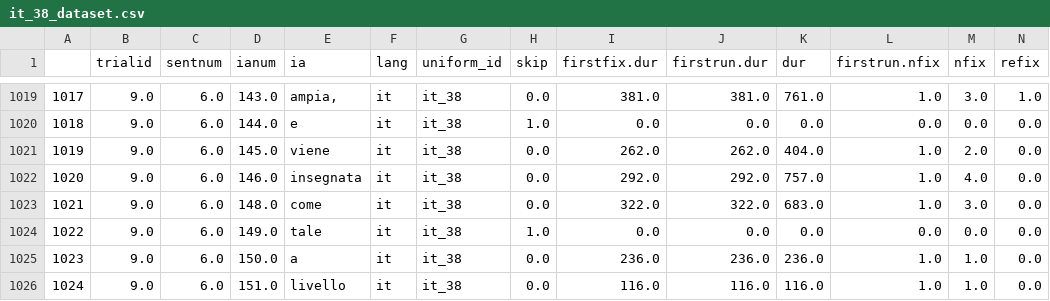
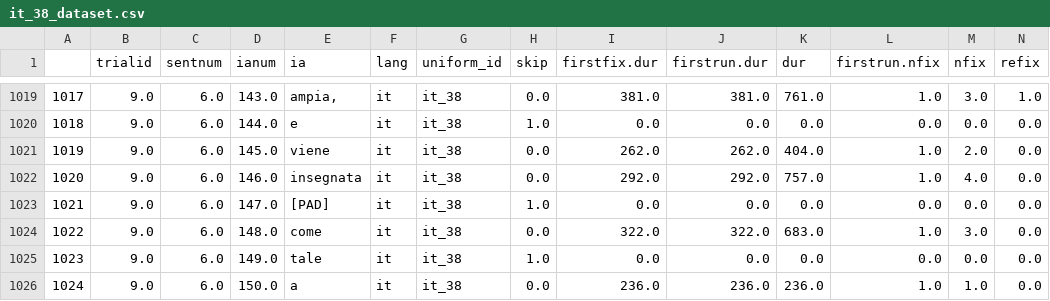
Before and after one commit to Andrew-Wyn/augmenting_nlms_meco_data, a CSV file: it/it_38_dataset.csv, drawn as a sheet; only a part is shown, gaps mark what is left out; the shorter side is filled out with more unchanged rows; addresses are those after the commit; rows hold the shown columns only; the diff names each change by its address in the sheet, - before the commit and + after, or states it on an @@ line.

```diff
--- a/it/it_38_dataset.csv
+++ b/it/it_38_dataset.csv
+row 1023: 1021 | 9.0 | 6.0 | 147.0 | [PAD] | it | it_38 | 1.0 | 0.0 | 0.0 | 0.0 | 0.0 | 0.0 | 0.0
@@ column A renumbered from row 1024 down @@
```
Also changed, not shown: en/en_6_dataset.csv, en/en_83_dataset.csv, 4 other files.
